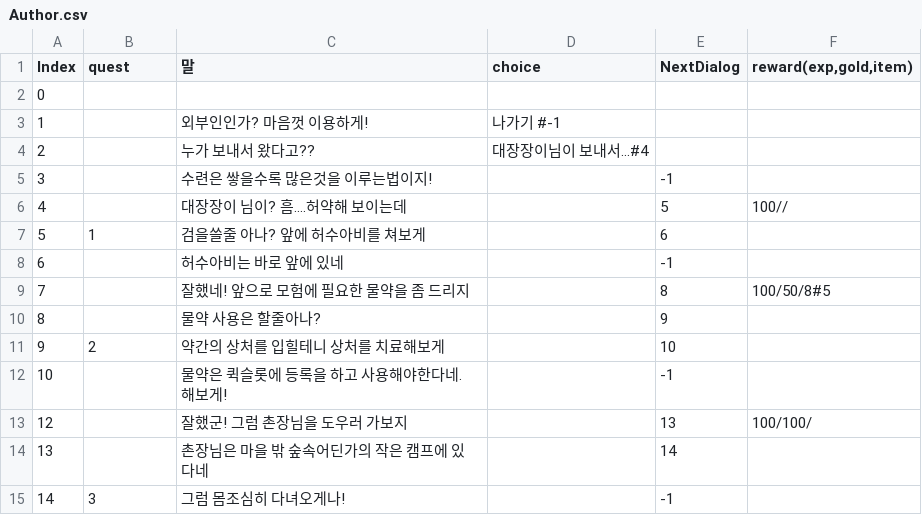
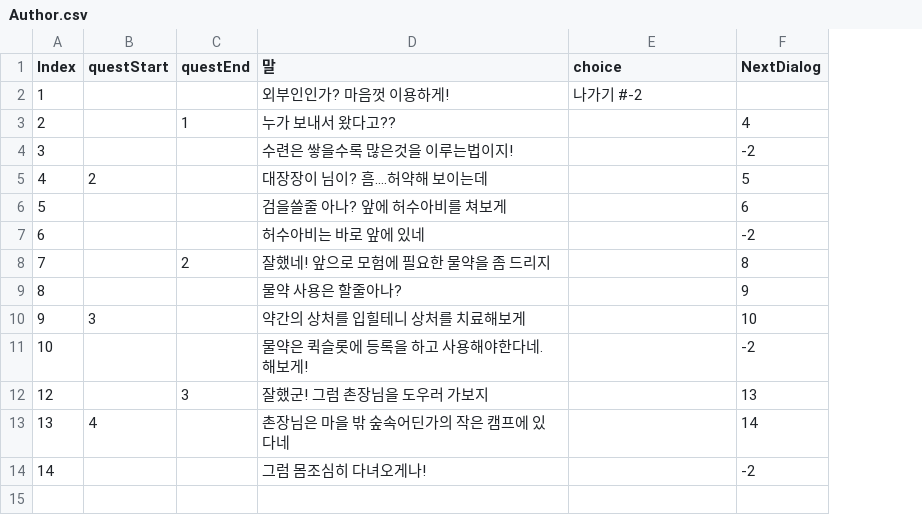
Before and after one commit to Ticketing54/Unity_Portfolio, a CSV file: portfolio/Assets/Resources_moved/csv/Npc/Author.csv, drawn as a sheet; removed rows and columns are numbered as before the commit, all else as after; the diff names each change by its address in the sheet, - before the commit and + after, or states it on an @@ line.

```diff
--- a/portfolio/Assets/Resources_moved/csv/Npc/Author.csv
+++ b/portfolio/Assets/Resources_moved/csv/Npc/Author.csv
+column C (questEnd), rows 3-12: 1 |  |  |  |  | 2 |  |  |  | 3
-column F (reward(exp,gold,item)), rows 6-13: 100// |  |  | 100/50/8#5 |  |  |  | 100/100/
-B1: quest
+B1: questStart
-row 2: 0
-E2 (choice): 나가기 #-1
+E2 (choice): 나가기 #-2
-E3 (choice): 대장장이님이 보내서...#4
+E3 (choice): (empty)
-F3 (NextDialog): (empty)
+F3 (NextDialog): 4
-F4 (NextDialog): -1
+F4 (NextDialog): -2
-B5 (questStart): (empty)
+B5 (questStart): 2
-B6 (questStart): 1
+B6 (questStart): (empty)
-F7 (NextDialog): -1
+F7 (NextDialog): -2
-B10 (questStart): 2
+B10 (questStart): 3
-F11 (NextDialog): -1
+F11 (NextDialog): -2
-B13 (questStart): (empty)
+B13 (questStart): 4
-B14 (questStart): 3
+B14 (questStart): (empty)
-F14 (NextDialog): -1
+F14 (NextDialog): -2
```
Also changed, not shown: portfolio/Assets/Resources_moved/csv/Npc/Blacksmith.csv, portfolio/Assets/Resources_moved/csv/Npc/Mayor.csv, 30 other files.
